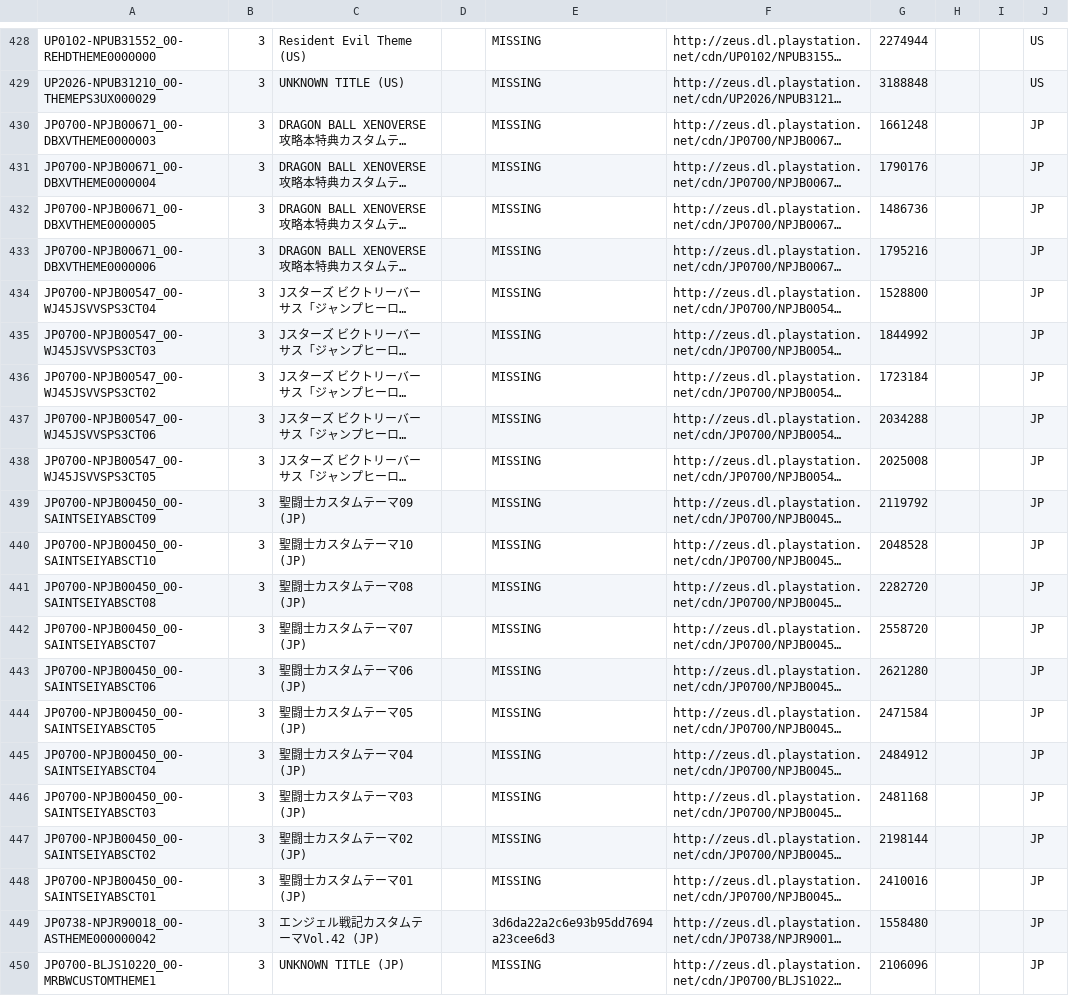
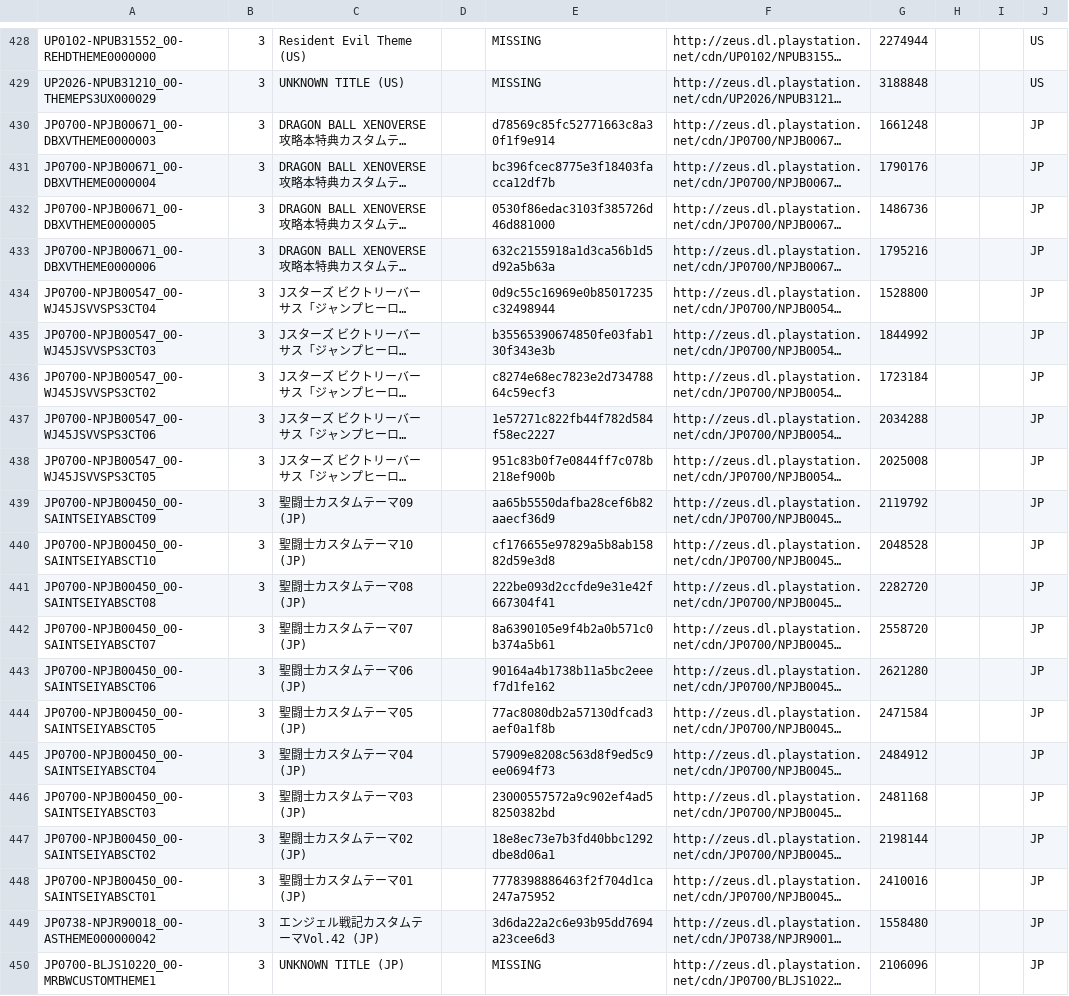
Before and after one commit to jy95/pkgi-ps3-nopaystation, a CSV file: output/pkgi_themes_pending.csv, drawn as a sheet; only a part is shown, gaps mark what is left out; long unchanged cells end in …; the diff covers the shown part only; the diff names each change by its address in the sheet, - before the commit and + after, or states it on an @@ line.

```diff
--- a/output/pkgi_themes_pending.csv
+++ b/output/pkgi_themes_pending.csv
-E430: MISSING
+E430: d78569c85fc52771663c8a30f1f9e914
-E431: MISSING
+E431: bc396fcec8775e3f18403facca12df7b
-E432: MISSING
+E432: 0530f86edac3103f385726d46d881000
-E433: MISSING
+E433: 632c2155918a1d3ca56b1d5d92a5b63a
-E434: MISSING
+E434: 0d9c55c16969e0b85017235c32498944
-E435: MISSING
+E435: b35565390674850fe03fab130f343e3b
-E436: MISSING
+E436: c8274e68ec7823e2d73478864c59ecf3
-E437: MISSING
+E437: 1e57271c822fb44f782d584f58ec2227
-E438: MISSING
+E438: 951c83b0f7e0844ff7c078b218ef900b
-E439: MISSING
+E439: aa65b5550dafba28cef6b82aaecf36d9
-E440: MISSING
+E440: cf176655e97829a5b8ab15882d59e3d8
-E441: MISSING
+E441: 222be093d2ccfde9e31e42f667304f41
-E442: MISSING
+E442: 8a6390105e9f4b2a0b571c0b374a5b61
-E443: MISSING
+E443: 90164a4b1738b11a5bc2eeef7d1fe162
-E444: MISSING
+E444: 77ac8080db2a57130dfcad3aef0a1f8b
-E445: MISSING
+E445: 57909e8208c563d8f9ed5c9ee0694f73
-E446: MISSING
+E446: 23000557572a9c902ef4ad58250382bd
-E447: MISSING
+E447: 18e8ec73e7b3fd40bbc1292dbe8d06a1
-E448: MISSING
+E448: 7778398886463f2f704d1ca247a75952
```
Also changed, not shown: 11 edited cells elsewhere in this file, input/pending_PS3_AVATARS.tsv, input/pending_PS3_GAMES.tsv, 6 other files.
